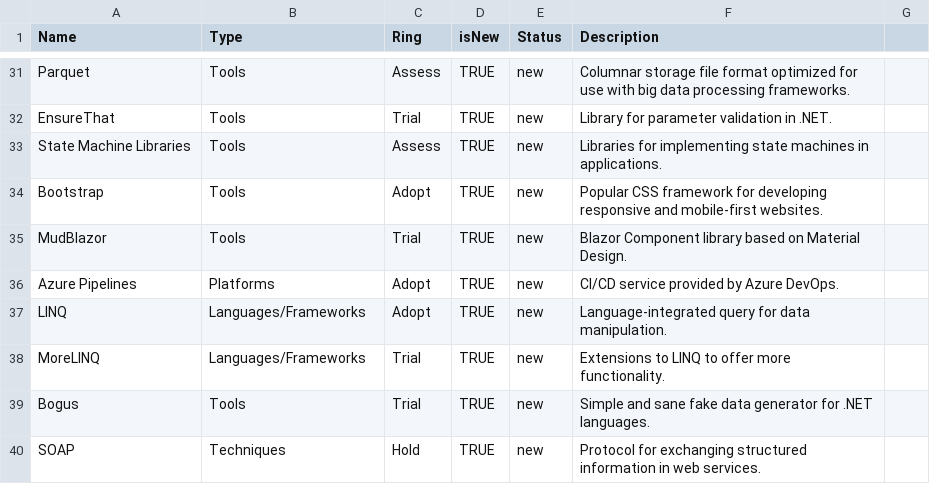
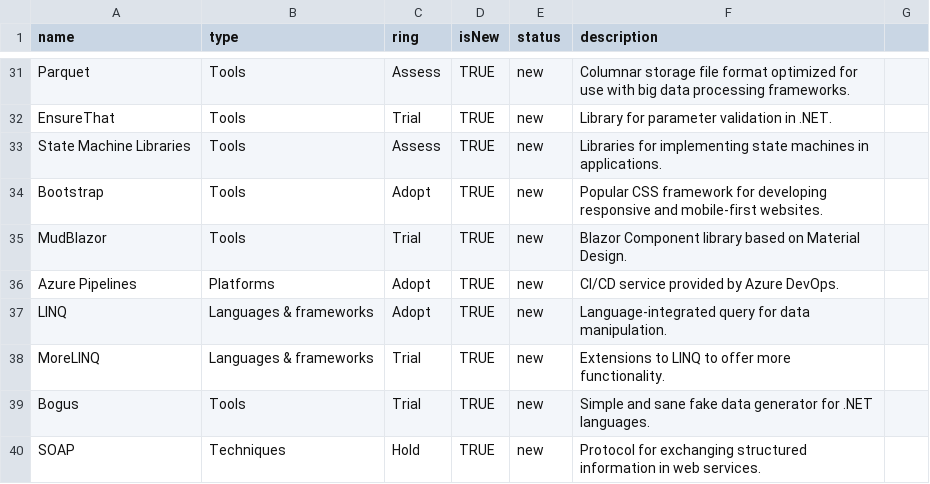
Before and after one commit to Martijn-vd-H/DraftTechRadar, a CSV file: EcsTechRadar.csv, drawn as a sheet; only a part is shown, gaps mark what is left out; the diff covers the shown part only.

```diff
--- a/EcsTechRadar.csv
+++ b/EcsTechRadar.csv
@@ -1 +1 @@
-Name,Type,Ring,isNew,Status,Description
+name,type,ring,isNew,status,description
@@ -36,4 +36,4 @@ MudBlazor,Tools,Trial,TRUE,new,Blazor Component library based on Material Design
 Azure Pipelines,Platforms,Adopt,TRUE,new,CI/CD service provided by Azure DevOps.
-LINQ,Languages/Frameworks,Adopt,TRUE,new,Language-integrated query for data manipulation.
-MoreLINQ,Languages/Frameworks,Trial,TRUE,new,Extensions to LINQ to offer more functionality.
+LINQ,Languages & frameworks,Adopt,TRUE,new,Language-integrated query for data manipulation.
+MoreLINQ,Languages & frameworks,Trial,TRUE,new,Extensions to LINQ to offer more functionality.
 Bogus,Tools,Trial,TRUE,new,Simple and sane fake data generator for .NET languages.
```
Also changed, not shown: 17 edited cells elsewhere in this file.
